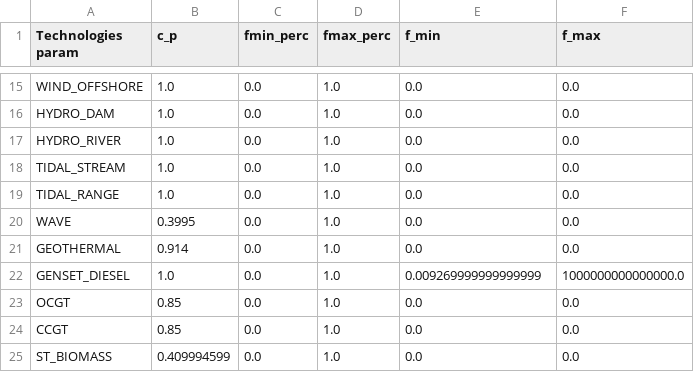
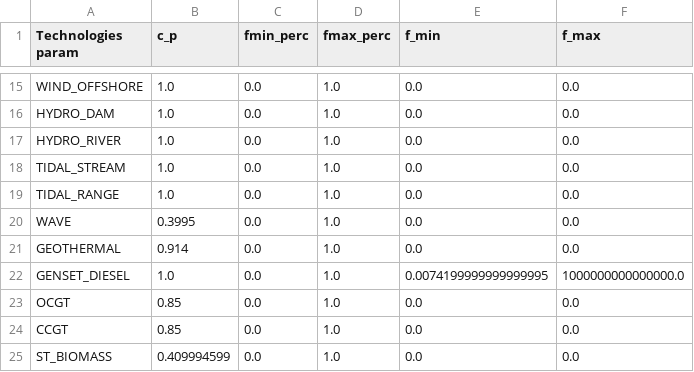
Before and after one commit to Valentine-Bernaerts/bolivia-energy-data, a CSV file: analyse data ramp/sufficiency/output_energyscope/C4/Technologies.csv, drawn as a sheet; only a part is shown, gaps mark what is left out.

```diff
--- a/analyse data ramp/sufficiency/output_energyscope/C4/Technologies.csv
+++ b/analyse data ramp/sufficiency/output_energyscope/C4/Technologies.csv
@@ -21,3 +21,3 @@ WAVE;0.3995;0.0;1.0;0.0;0.0
 GEOTHERMAL;0.914;0.0;1.0;0.0;0.0
-GENSET_DIESEL;1.0;0.0;1.0;0.009269999999999999;1000000000000000.0
+GENSET_DIESEL;1.0;0.0;1.0;0.0074199999999999995;1000000000000000.0
 OCGT;0.85;0.0;1.0;0.0;0.0
```
Also changed, not shown: analyse data ramp/reality/output_energyscope/C3/Technologies.csv, analyse data ramp/reality/output_energyscope/C4/Technologies.csv, 13 other files.
